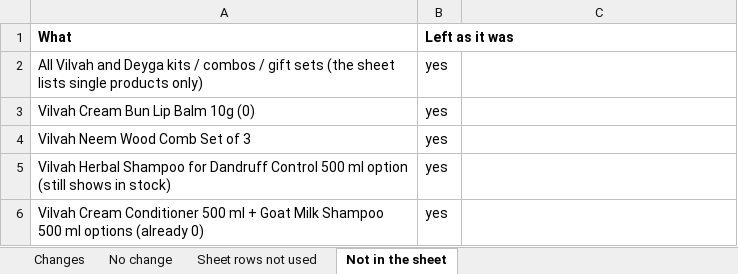
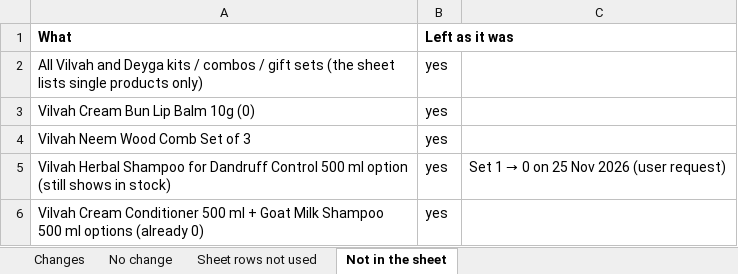
Before and after one commit to lpheavydeals/swansura, an Excel workbook: docs/Swansura_VD_Stock_Changes_Review_2026-11-25.xlsx, sheet Not in the sheet, drawn as a sheet; values as stored, in another font and other column widths than the file's, no borders; the diff names each change by its address in the sheet, - before the commit and + after, or states it on an @@ line.

```diff
--- a/docs/Swansura_VD_Stock_Changes_Review_2026-11-25.xlsx (sheet Not in the sheet)
+++ b/docs/Swansura_VD_Stock_Changes_Review_2026-11-25.xlsx (sheet Not in the sheet)
@@ C5: (empty) → Set 1 → 0 on 25 Nov 2026 (user request) @@
```
